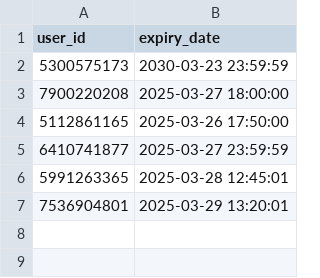
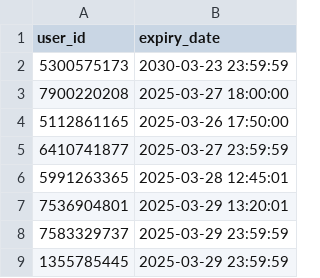
Before and after one commit to ax8n/aniipy, a CSV file: expire_list.csv, drawn as a sheet.

Commit message:
Update expire_list.csv

```diff
--- a/expire_list.csv
+++ b/expire_list.csv
@@ -7 +7,3 @@ user_id,expiry_date
 7536904801,2025-03-29 13:20:01
+7583329737,2025-03-29 23:59:59
+1355785445,2025-03-29 23:59:59
```
